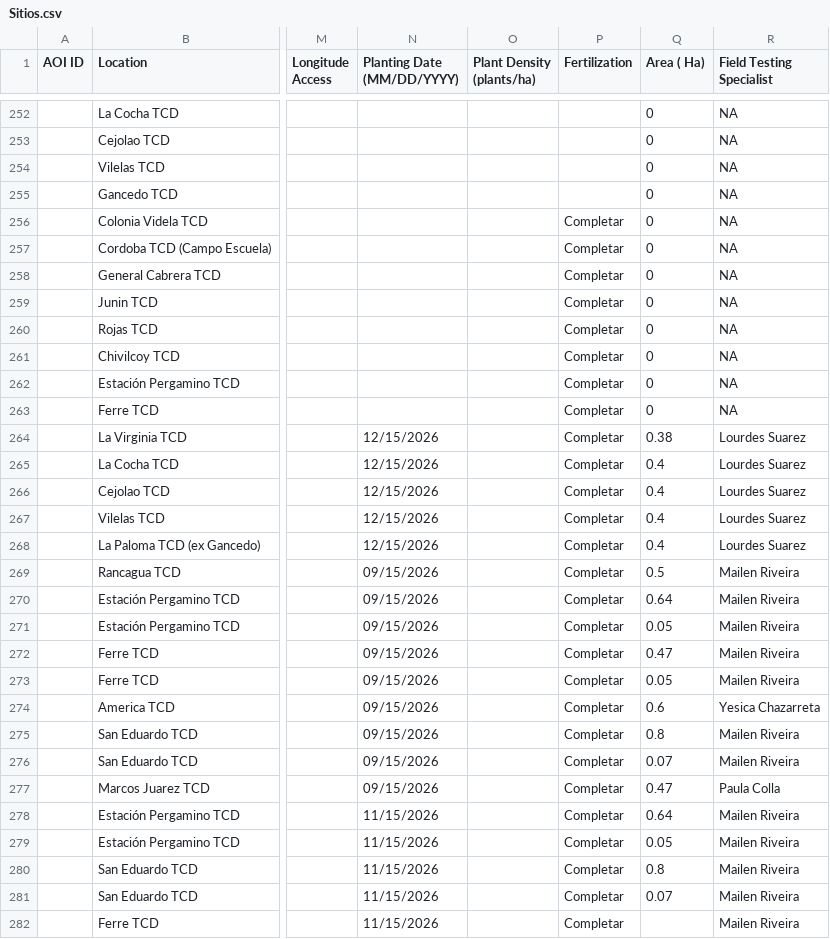
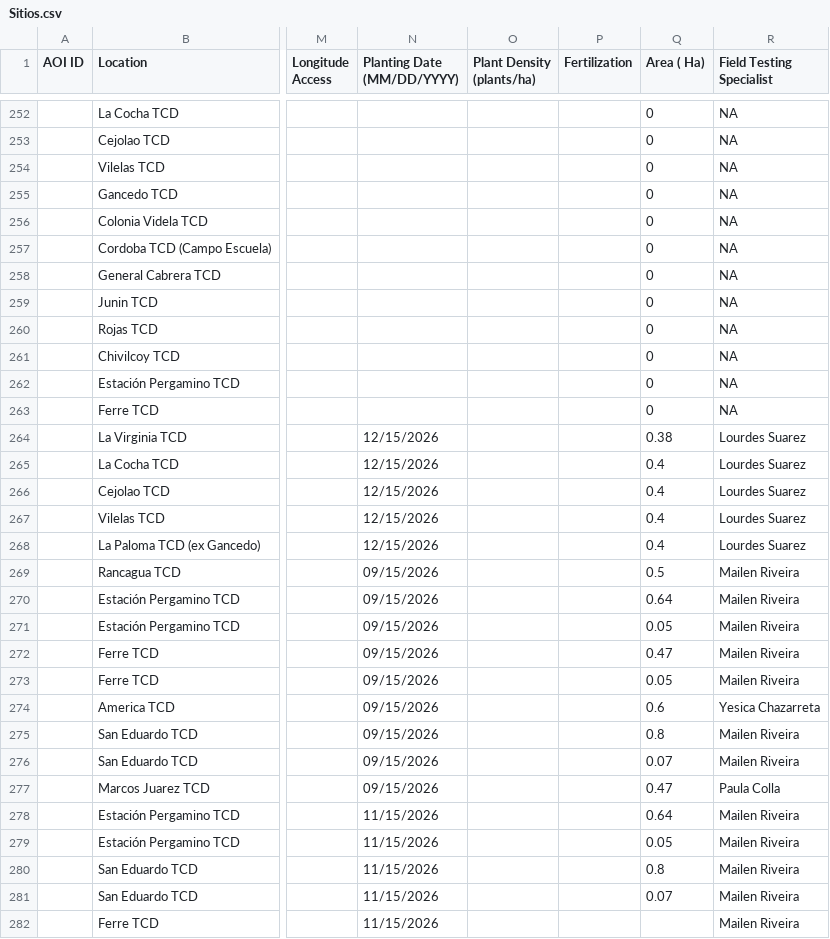
Before and after one commit to LAAR-TESTING-AR/field-trial-map, a CSV file: Sitios.csv, drawn as a sheet; only a part is shown, gaps mark what is left out; the diff covers the shown part only; the diff names each change by its address in the sheet, - before the commit and + after, or states it on an @@ line.

Commit message:
Actualizacion automatica de Sitios.csv desde SharePoint

```diff
--- a/Sitios.csv
+++ b/Sitios.csv
-P256:P282 (Fertilization): Completar
+P256:P282 (Fertilization): (empty)
```
Also changed, not shown: 20 edited cells elsewhere in this file.
